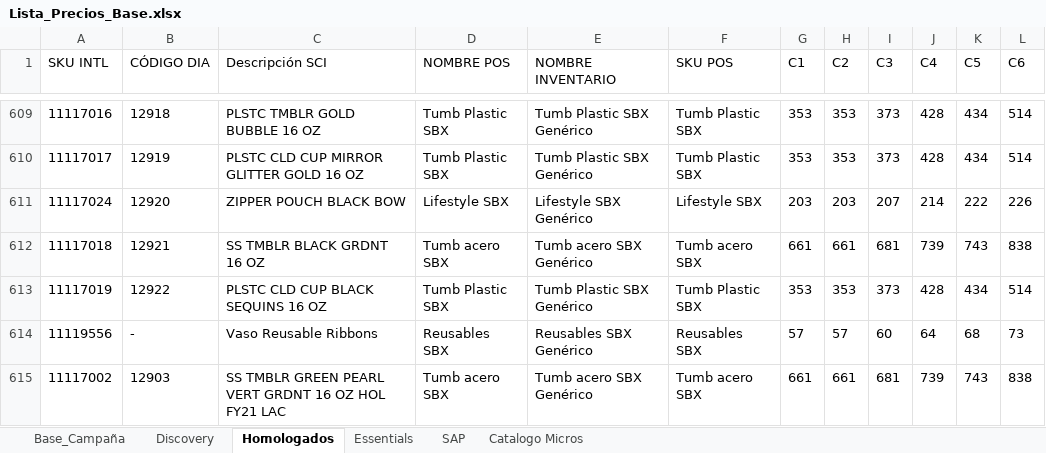
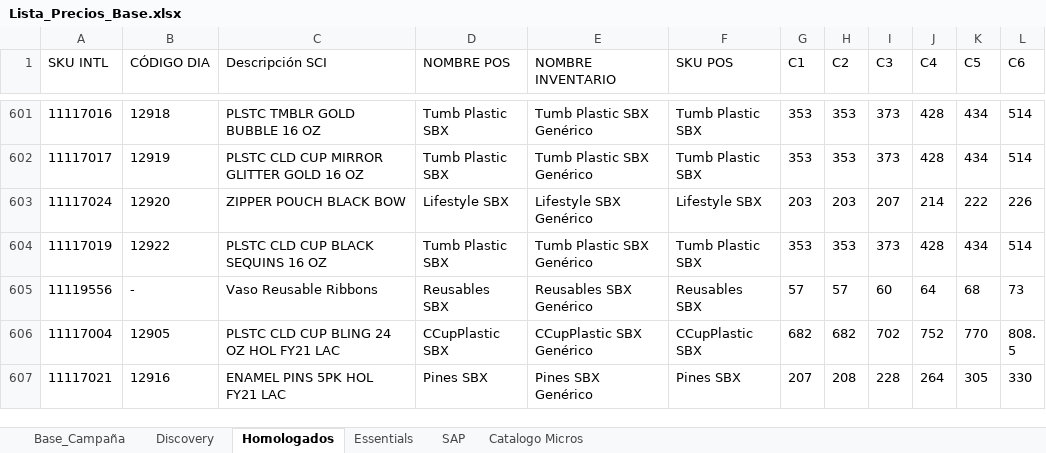
Before and after one commit to sbx-mex/CodeBrew_Merch, an Excel workbook: Lista_Precios_Base.xlsx, sheet Homologados, drawn as a sheet; only a part is shown, gaps mark what is left out; the shorter side is filled out with more unchanged rows; values as stored, in another font and other column widths than the file's, no borders; table styles not drawn; the diff covers the shown part only; the diff names each change by its address in the sheet, - before the commit and + after, or states it on an @@ line.

```diff
--- a/Lista_Precios_Base.xlsx (sheet Homologados)
+++ b/Lista_Precios_Base.xlsx (sheet Homologados)
-row 612: 11117018 | 12921 | SS TMBLR BLACK GRDNT 16 OZ | Tumb acero SBX | Tumb acero SBX Genérico | Tumb acero SBX | 661 | 661 | 681 | 739 | 743 | 838
-row 615: 11117002 | 12903 | SS TMBLR GREEN PEARL VERT GRDNT 16 OZ HOL FY21 LAC | Tumb acero SBX | Tumb acero SBX Genérico | Tumb acero SBX | 661 | 661 | 681 | 739 | 743 | 838
```
Also changed, not shown: 10 removed rows elsewhere in this sheet, sheet SAP, 9 other files.
